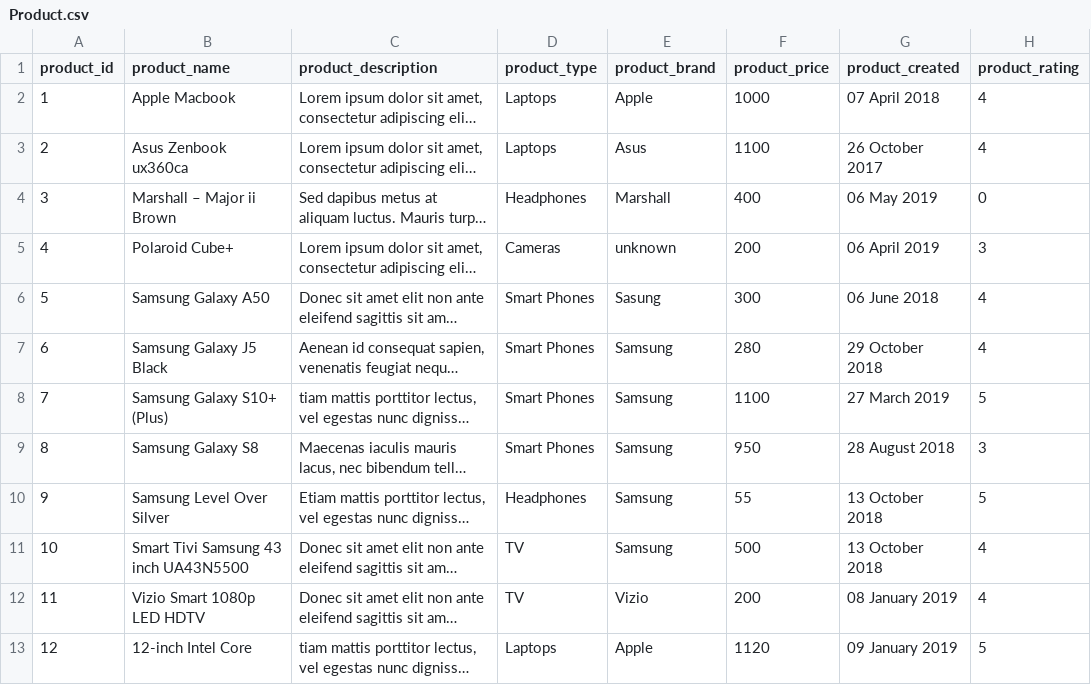
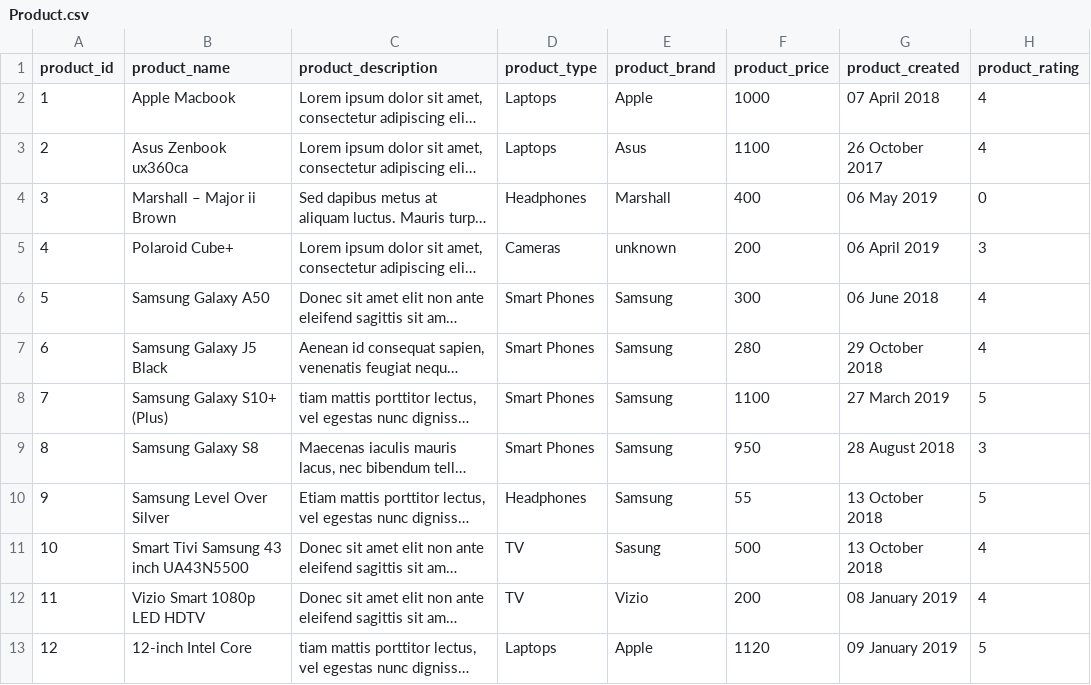
Before and after one commit to TanDung2512/TTCNPM_back_end, a CSV file: Product.csv, drawn as a sheet; only a part is shown; long unchanged cells end in …; the diff names each change by its address in the sheet, - before the commit and + after, or states it on an @@ line.

```diff
--- a/Product.csv
+++ b/Product.csv
-E6 (product_brand): Sasung
+E6 (product_brand): Samsung
-E11 (product_brand): Samsung
+E11 (product_brand): Sasung
```
Also changed, not shown: 3 other files.
